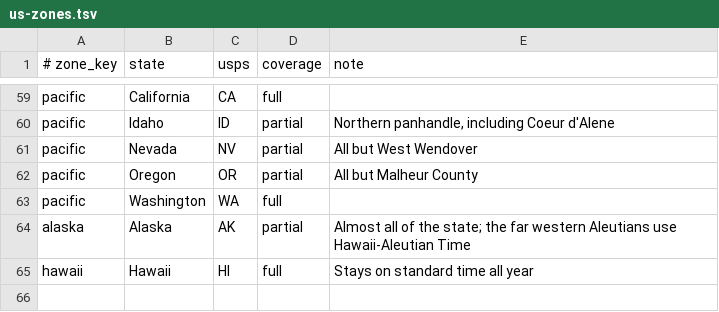
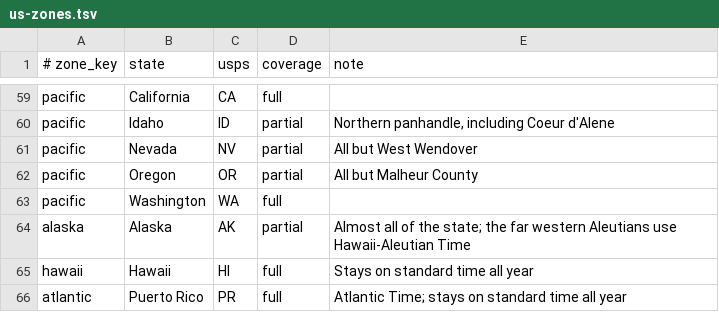
Before and after one commit to Fadi-yt1/timezone, a TSV file: scripts/us-zones.tsv, drawn as a sheet; only a part is shown, gaps mark what is left out; the diff names each change by its address in the sheet, - before the commit and + after, or states it on an @@ line.

```diff
--- a/scripts/us-zones.tsv
+++ b/scripts/us-zones.tsv
+row 66: atlantic | Puerto Rico | PR | full | Atlantic Time; stays on standard time all year
```
Also changed, not shown: 10 other files.
